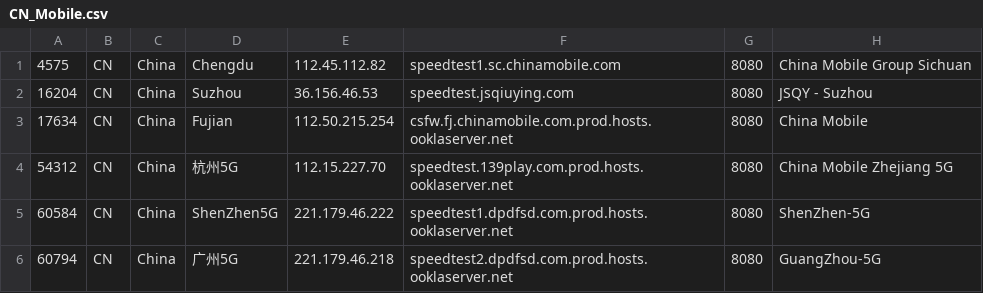
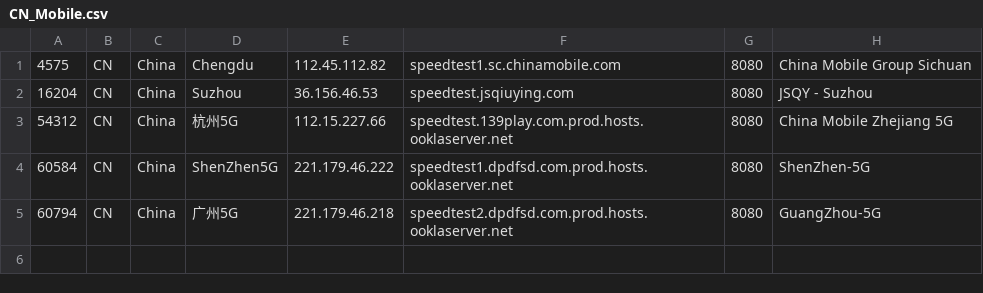
Before and after one commit to spiritLHLS/speedtest.net-CN-ID, a CSV file: CN_Mobile.csv, drawn as a sheet.

```diff
--- a/CN_Mobile.csv
+++ b/CN_Mobile.csv
@@ -2,4 +2,3 @@
 16204,CN,China,Suzhou,36.156.46.53,speedtest.jsqiuying.com,8080,JSQY - Suzhou
-17634,CN,China,Fujian,112.50.215.254,csfw.fj.chinamobile.com.prod.hosts.ooklaserver.net,8080,China Mobile
-54312,CN,China,杭州5G,112.15.227.70,speedtest.139play.com.prod.hosts.ooklaserver.net,8080,China Mobile Zhejiang 5G
+54312,CN,China,杭州5G,112.15.227.66,speedtest.139play.com.prod.hosts.ooklaserver.net,8080,China Mobile Zhejiang 5G
 60584,CN,China,ShenZhen5G,221.179.46.222,speedtest1.dpdfsd.com.prod.hosts.ooklaserver.net,8080,ShenZhen-5G
```
Also changed, not shown: ls_sg_hk_jp.csv, 4 other files.
